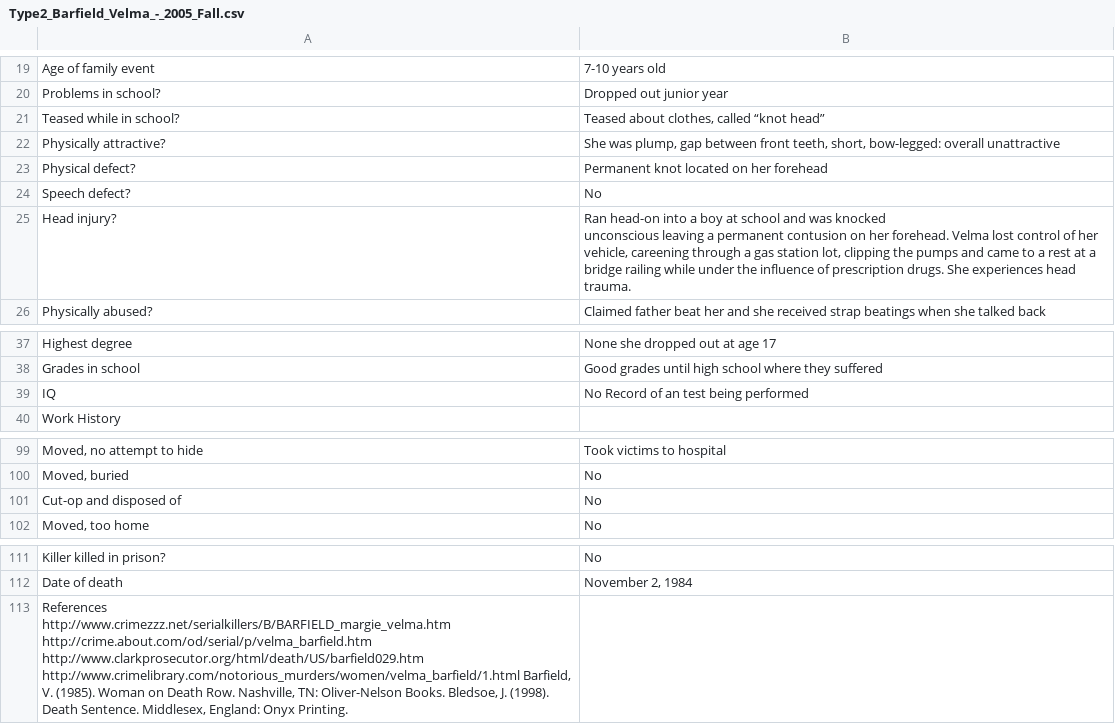
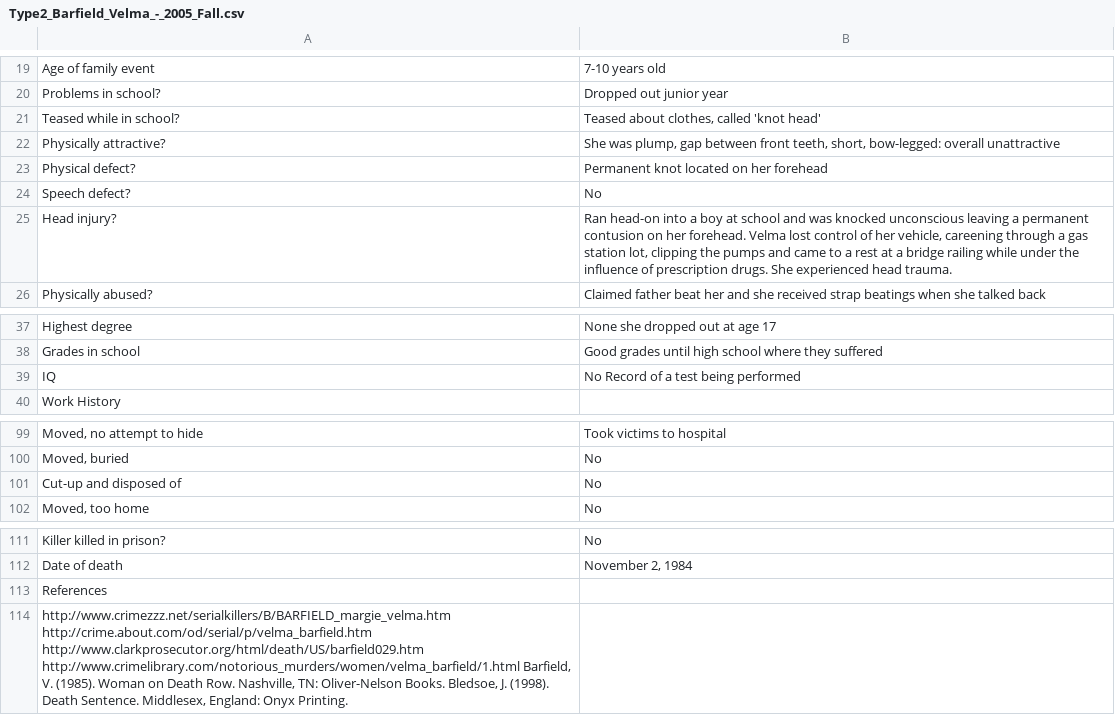
Before and after one commit to ajithksenthil/CrimeArchetypes, a CSV file: mnt/data/csv/Type2_Barfield_Velma_-_2005_Fall.csv, drawn as a sheet; only a part is shown, gaps mark what is left out; ↵ is a line break in a cell; the diff names each change by its address in the sheet, - before the commit and + after, or states it on an @@ line.

Commit message:
Cleaned_Type2_Barfield_Velma_-_2005_Fall.csv
Changed a few typos, fixed quotes

```diff
--- a/mnt/data/csv/Type2_Barfield_Velma_-_2005_Fall.csv
+++ b/mnt/data/csv/Type2_Barfield_Velma_-_2005_Fall.csv
-B21: Teased about clothes, called “knot head”
+B21: Teased about clothes, called 'knot head'
-B25: …drugs. She experiences head trauma.
+B25: …drugs. She experienced head trauma.
-B39: No Record of an test being performed
+B39: No Record of a test being performed
-A101: Cut-op and disposed of
+A101: Cut-up and disposed of
-A113: References ↵ http://www.crimezzz.net/serialkillers/B/BARFIELD_margie_velma.htm ↵ http://crime.about.com/od/serial/p/velma_barfield.htm ↵ http://www.clarkprosecutor.org/html/death/US/barfield029.htm ↵ http://www.crimelibrary.com/notorious_murders/women/velma_barfield/1.html Barfield, V. (1985). Woman on Death Row. Nashville, TN: Oliver-Nelson Books. Bledsoe, J. (1998). Death Sentence. Middlesex, England: Onyx Printing.
+A113: References
+row 114: http://www.crimezzz.net/serialkillers/B/BARFIELD_margie_velma.htm ↵ http://crime.about.com/od/serial/p/velma_barfield.htm ↵ http://www.clarkprosecutor.org/html/death/US/barfield029.htm ↵ http://www.crimelibrary.com/notorious_murders/women/velma_barfield/1.html Barfield, V. (1985). Woman on Death Row. Nashville, TN: Oliver-Nelson Books. Bledsoe, J. (1998). Death Sentence. Middlesex, England: Onyx Printing.
```
